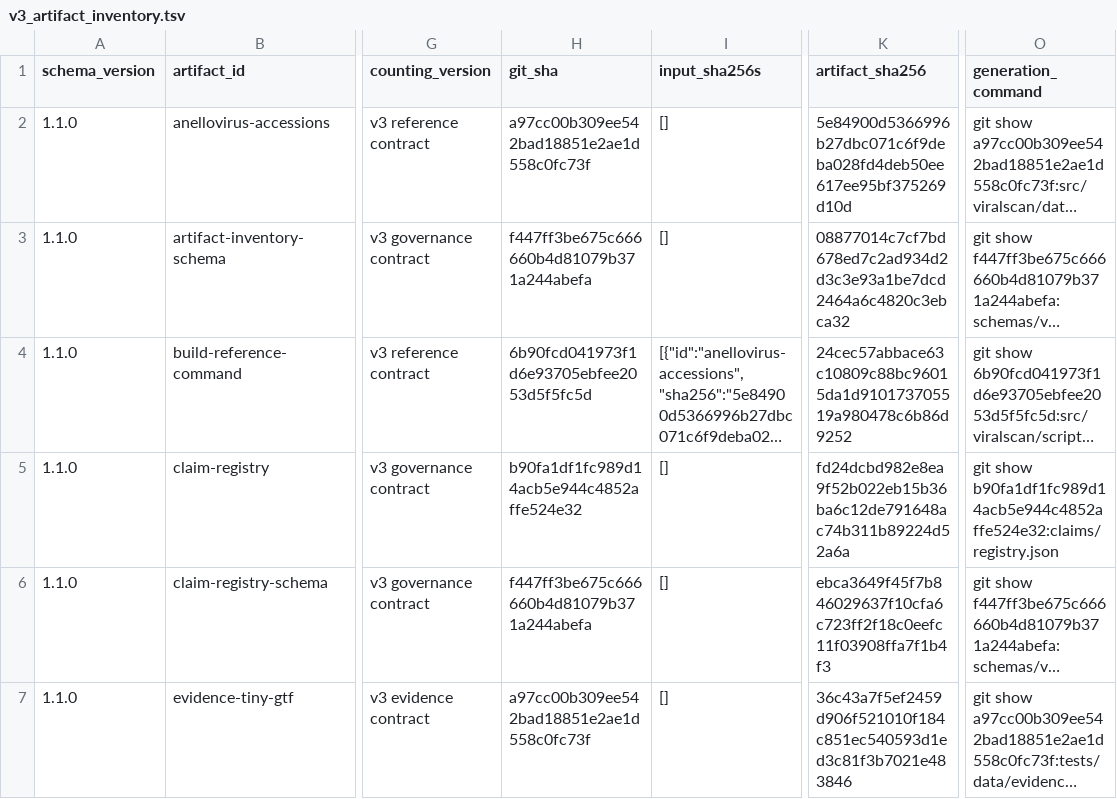
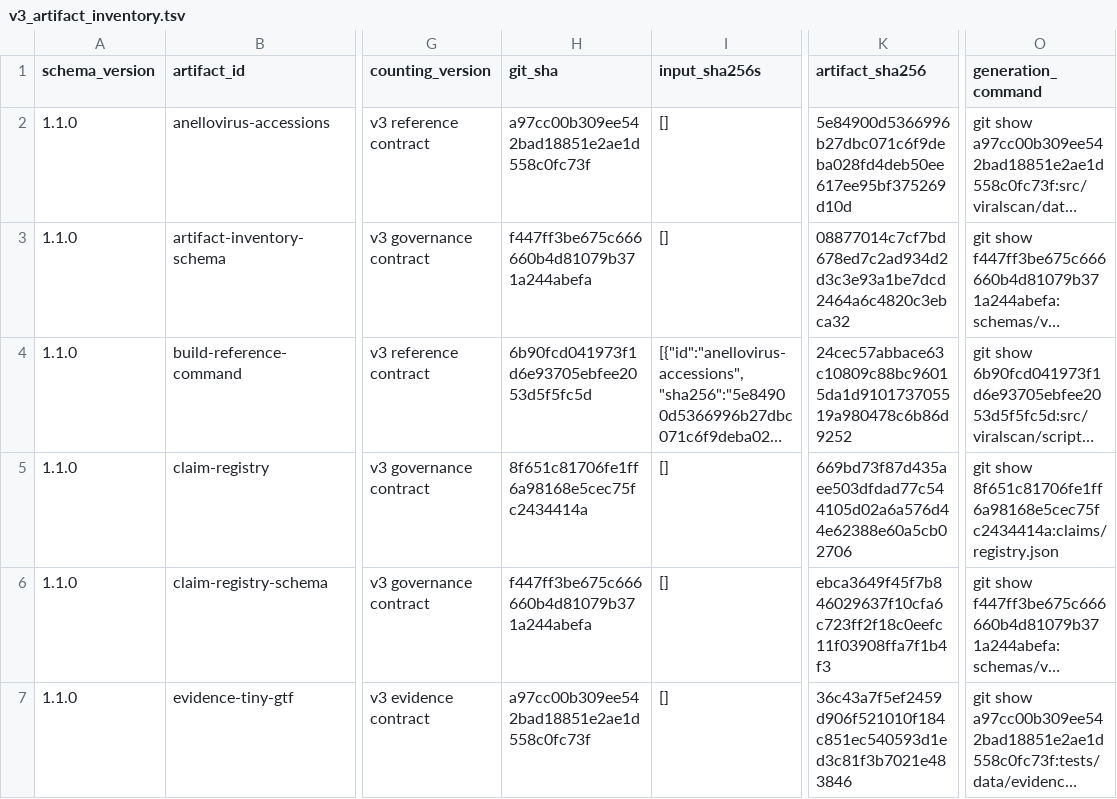
Before and after one commit to mdmanurung/ViralScan-reproducibility, a TSV file: analysis/v3_artifact_inventory.tsv, drawn as a sheet; only a part is shown, gaps mark what is left out; long unchanged cells end in …; the diff names each change by its address in the sheet, - before the commit and + after, or states it on an @@ line.

```diff
--- a/analysis/v3_artifact_inventory.tsv
+++ b/analysis/v3_artifact_inventory.tsv
-H5 (git_sha): b90fa1df1fc989d14acb5e944c4852affe524e32
+H5 (git_sha): 8f651c81706fe1ff6a98168e5cec75fc2434414a
-K5 (artifact_sha256): fd24dcbd982e8ea9f52b022eb15b36ba6c12de791648ac74b311b89224d52a6a
+K5 (artifact_sha256): 669bd73f87d435aee503dfdad77c544105d02a6a576d44e62388e60a5cb02706
-O5 (generation_command): git show b90fa1df1fc989d14acb5e944c4852affe524e32:claims/registry.json
+O5 (generation_command): git show 8f651c81706fe1ff6a98168e5cec75fc2434414a:claims/registry.json
```
